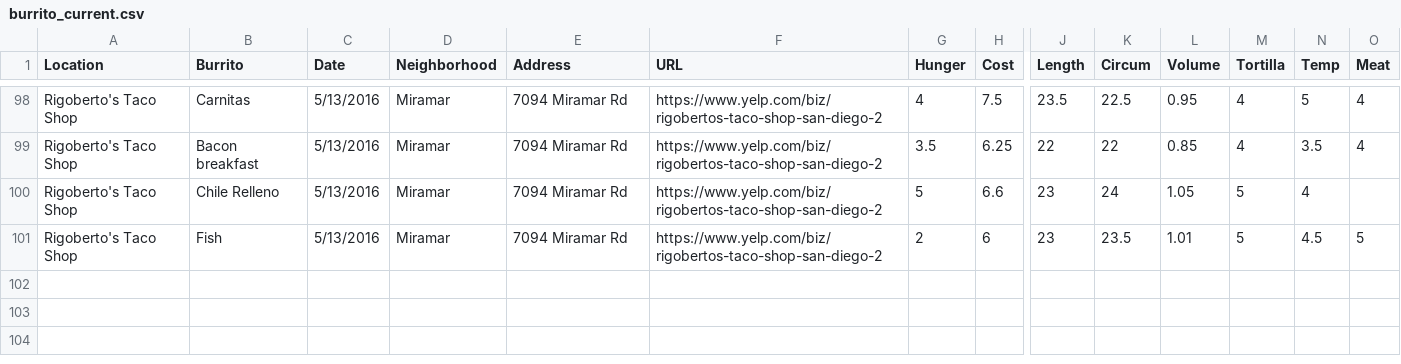
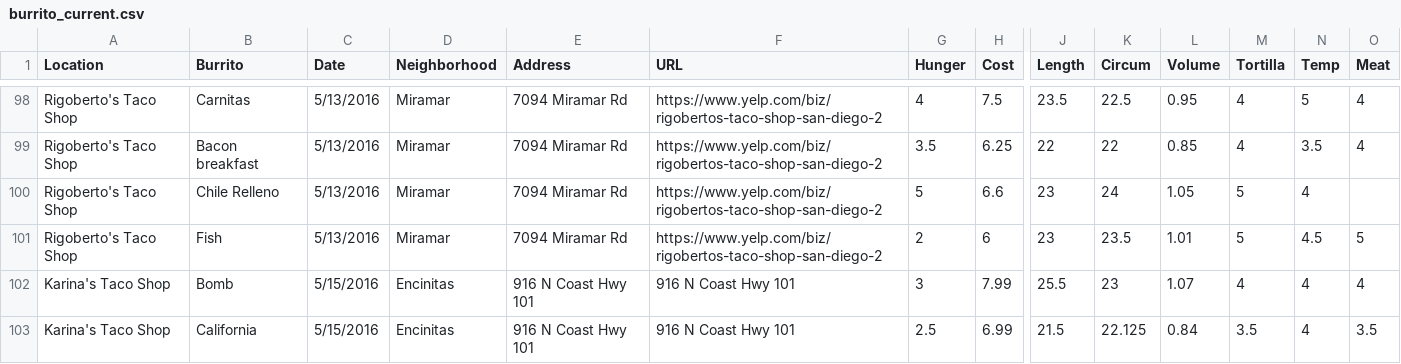
Before and after one commit to srcole/qwm, a CSV file: burrito/burrito_current.csv, drawn as a sheet; only a part is shown, gaps mark what is left out; rows hold the shown columns only; the diff names each change by its address in the sheet, - before the commit and + after, or states it on an @@ line.

Commit message:
burrito linear model

```diff
--- a/burrito/burrito_current.csv
+++ b/burrito/burrito_current.csv
+row 102: Karina's Taco Shop | Bomb | 5/15/2016 | Encinitas | 916 N Coast Hwy 101 | 916 N Coast Hwy 101 | 3 | 7.99 | 25.5 | 23 | 1.07 | 4 | 4 | 4
+row 103: Karina's Taco Shop | California | 5/15/2016 | Encinitas | 916 N Coast Hwy 101 | 916 N Coast Hwy 101 | 2.5 | 6.99 | 21.5 | 22.125 | 0.84 | 3.5 | 4 | 3.5
```
Also changed, not shown: 2 other files.
